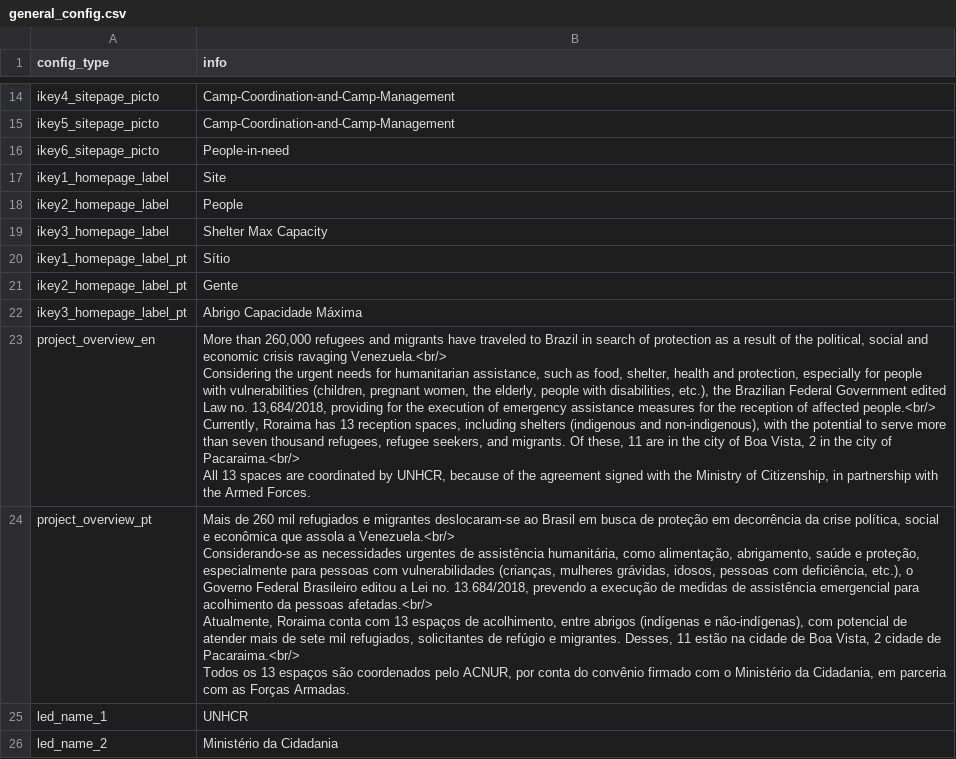
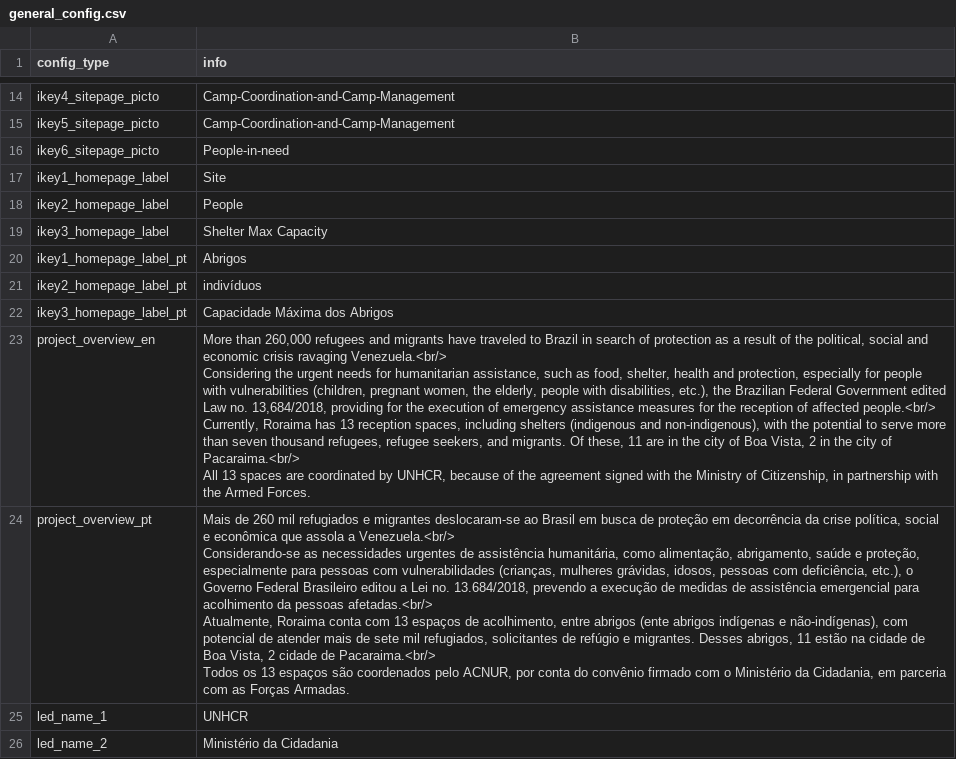
Before and after one commit to CartONG-staff/opsmap-nigeria, a CSV file: public/data/brazil/general_config.csv, drawn as a sheet; only a part is shown, gaps mark what is left out.

Commit message:
udpate indicators + home text translation

```diff
--- a/public/data/brazil/general_config.csv
+++ b/public/data/brazil/general_config.csv
@@ -19,5 +19,5 @@ ikey2_homepage_label;People
 ikey3_homepage_label;Shelter Max Capacity
-ikey1_homepage_label_pt;Sítio
-ikey2_homepage_label_pt;Gente
-ikey3_homepage_label_pt;Abrigo Capacidade Máxima
+ikey1_homepage_label_pt;Abrigos
+ikey2_homepage_label_pt;indivíduos
+ikey3_homepage_label_pt;Capacidade Máxima dos Abrigos
 project_overview_en;"More than 260,000 refugees and migrants have traveled to Brazil in search of protection as a result of the political, social and economic crisis ravaging Venezuela.<br/>
@@ -26,6 +26,6 @@ Currently, Roraima has 13 reception spaces, including shelters (indigenous and n
 All 13 spaces are coordinated by UNHCR, because of the agreement signed with the Ministry of Citizenship, in partnership with the Armed Forces."
-project_overview_pt;"Mais de 260 mil refugiados e migrantes deslocaram-se ao Brasil em busca de proteção em decorrência da crise política, social e econômica que assola a Venezuela.<br/>
-Considerando-se as necessidades urgentes de assistência humanitária, como alimentação, abrigamento, saúde e proteção, especialmente para pessoas com vulnerabilidades (crianças, mulheres grávidas, idosos, pessoas com deficiência, etc.), o Governo Federal Brasileiro editou a Lei no. 13.684/2018, prevendo a execução de medidas de assistência emergencial para acolhimento da pessoas afetadas.<br/>
-Atualmente, Roraima conta com 13 espaços de acolhimento, entre abrigos (indígenas e não-indígenas), com potencial de atender mais de sete mil refugiados, solicitantes de refúgio e migrantes. Desses, 11 estão na cidade de Boa Vista, 2 cidade de Pacaraima.<br/>
-Todos os 13 espaços são coordenados pelo ACNUR, por conta do convênio firmado com o Ministério da Cidadania, em parceria com as Forças Armadas."
+project_overview_pt;"Mais de 260 mil refugiados e migrantes deslocaram-se ao Brasil em busca de proteção em decorrência da crise política, social e econômica que assola a Venezuela.<br/>
+Considerando-se as necessidades urgentes de assistência humanitária, como alimentação, abrigamento, saúde e proteção, especialmente para pessoas com vulnerabilidades (crianças, mulheres grávidas, idosos, pessoas com deficiência, etc.), o Governo Federal Brasileiro editou a Lei no. 13.684/2018, prevendo a execução de medidas de assistência emergencial para acolhimento da pessoas afetadas.<br/>
+Atualmente, Roraima conta com 13 espaços de acolhimento, entre abrigos (ente abrigos indígenas e não-indígenas), com potencial de atender mais de sete mil refugiados, solicitantes de refúgio e migrantes. Desses abrigos, 11 estão na cidade de Boa Vista, 2 cidade de Pacaraima.<br/>
+Todos os 13 espaços são coordenados pelo ACNUR, por conta do convênio firmado com o Ministério da Cidadania, em parceria com as Forças Armadas."
 led_name_1;UNHCR
```
